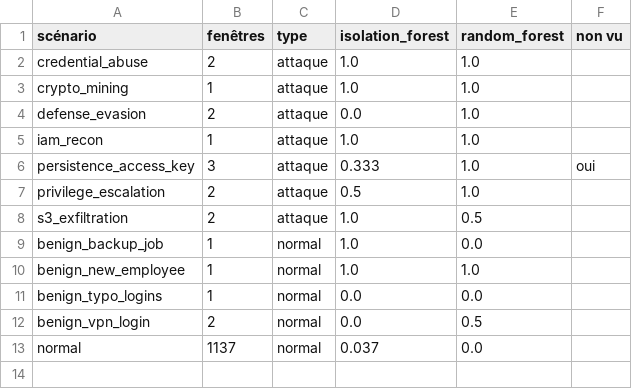
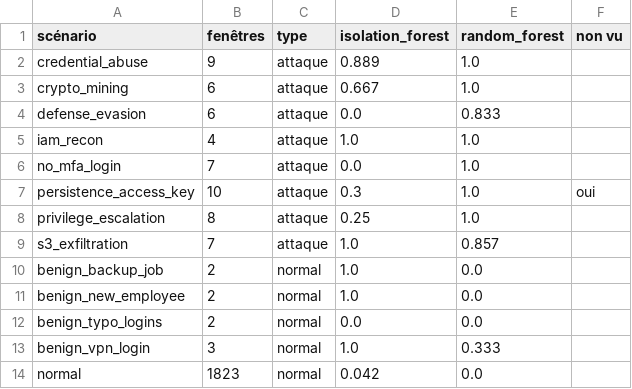
Before and after one commit to Dounia2004/cloudtrail-sentinel, a CSV file: docs/img/ml_comparison.csv, drawn as a sheet.

Commit message:
docs: refresh evaluation on extended dataset (seed 7, attack-repeats 10)

```diff
--- a/docs/img/ml_comparison.csv
+++ b/docs/img/ml_comparison.csv
@@ -1,13 +1,14 @@
 scénario,fenêtres,type,isolation_forest,random_forest,non vu
-credential_abuse,2,attaque,1.0,1.0,
-crypto_mining,1,attaque,1.0,1.0,
-defense_evasion,2,attaque,0.0,1.0,
-iam_recon,1,attaque,1.0,1.0,
-persistence_access_key,3,attaque,0.333,1.0,oui
-privilege_escalation,2,attaque,0.5,1.0,
-s3_exfiltration,2,attaque,1.0,0.5,
-benign_backup_job,1,normal,1.0,0.0,
-benign_new_employee,1,normal,1.0,1.0,
-benign_typo_logins,1,normal,0.0,0.0,
-benign_vpn_login,2,normal,0.0,0.5,
-normal,1137,normal,0.037,0.0,
+credential_abuse,9,attaque,0.889,1.0,
+crypto_mining,6,attaque,0.667,1.0,
+defense_evasion,6,attaque,0.0,0.833,
+iam_recon,4,attaque,1.0,1.0,
+no_mfa_login,7,attaque,0.0,1.0,
+persistence_access_key,10,attaque,0.3,1.0,oui
+privilege_escalation,8,attaque,0.25,1.0,
+s3_exfiltration,7,attaque,1.0,0.857,
+benign_backup_job,2,normal,1.0,0.0,
+benign_new_employee,2,normal,1.0,0.0,
+benign_typo_logins,2,normal,0.0,0.0,
+benign_vpn_login,3,normal,1.0,0.333,
+normal,1823,normal,0.042,0.0,
```
Also changed, not shown: 1 other file.
